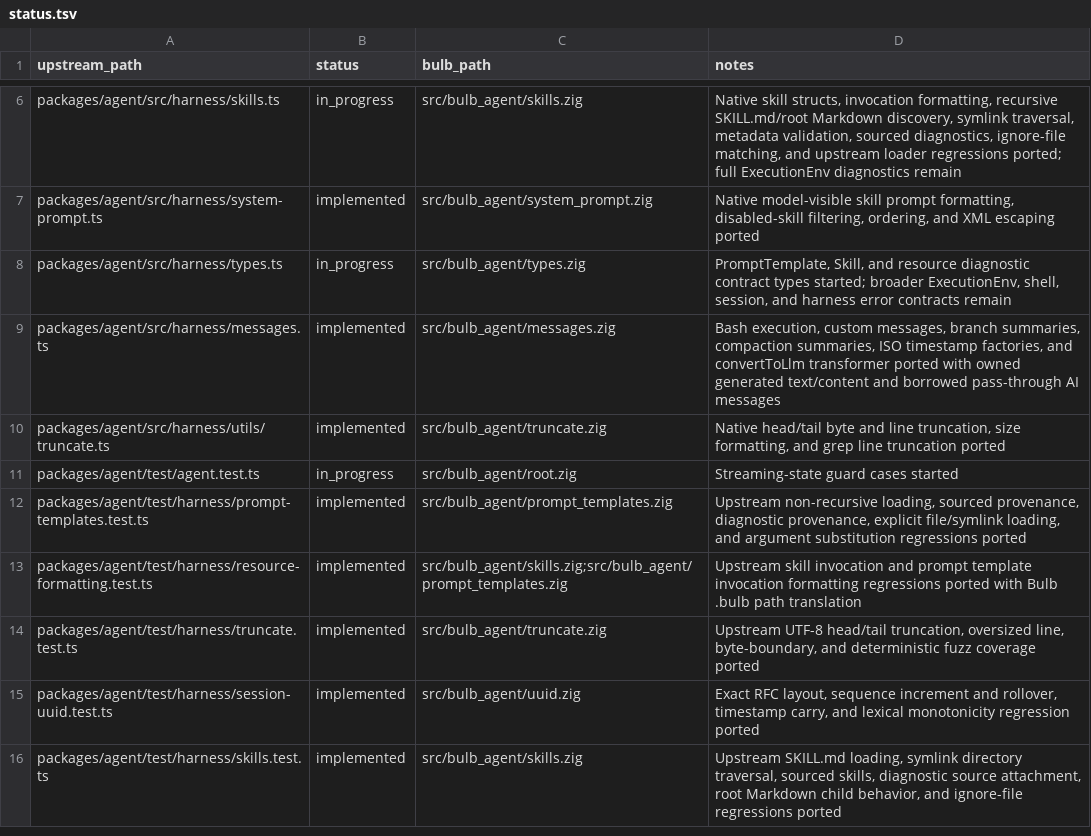
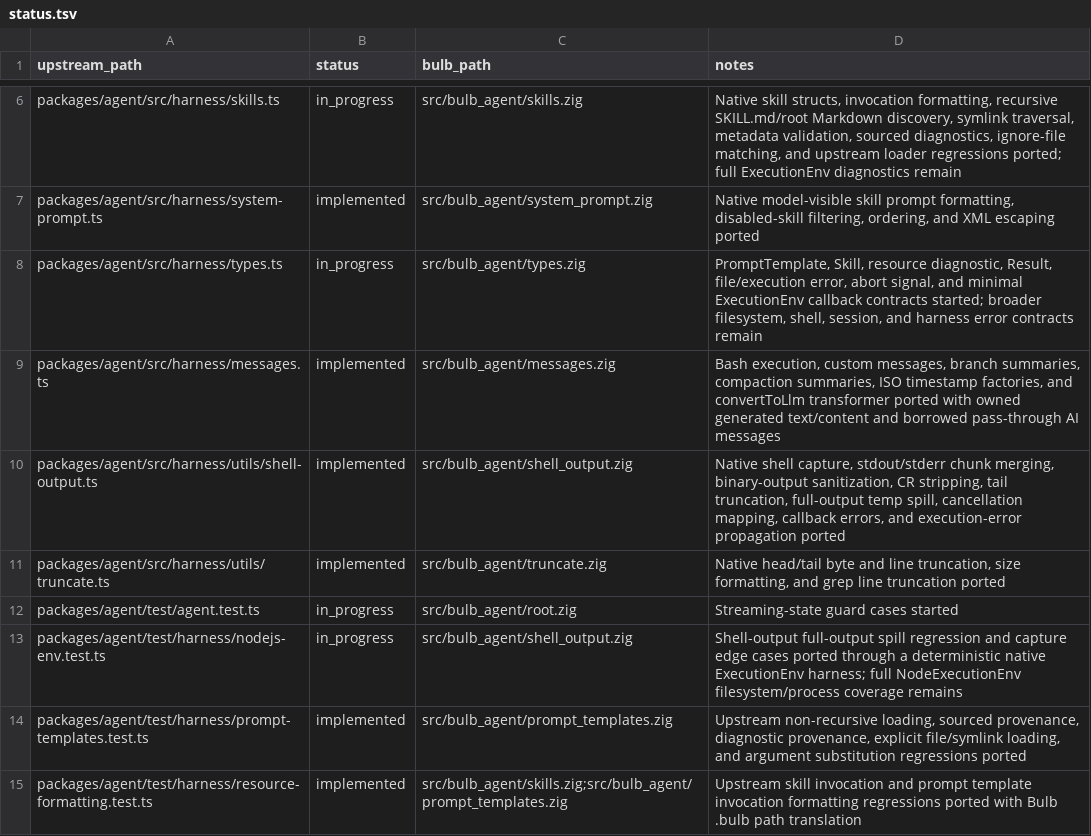
Before and after one commit to anggakhrsma/bulb, a TSV file: parity/status.tsv, drawn as a sheet; only a part is shown, gaps mark what is left out; the shorter side is filled out with more unchanged rows.

Commit message:
feat: port shell output capture

```diff
--- a/parity/status.tsv
+++ b/parity/status.tsv
@@ -7,6 +7,8 @@ packages/agent/src/harness/skills.ts	in_progress	src/bulb_agent/skills.zig	Nativ
 packages/agent/src/harness/system-prompt.ts	implemented	src/bulb_agent/system_prompt.zig	Native model-visible skill prompt formatting, disabled-skill filtering, ordering, and XML escaping ported
-packages/agent/src/harness/types.ts	in_progress	src/bulb_agent/types.zig	PromptTemplate, Skill, and resource diagnostic contract types started; broader ExecutionEnv, shell, session, and harness error contracts remain
+packages/agent/src/harness/types.ts	in_progress	src/bulb_agent/types.zig	PromptTemplate, Skill, resource diagnostic, Result, file/execution error, abort signal, and minimal ExecutionEnv callback contracts started; broader filesystem, shell, session, and harness error contracts remain
 packages/agent/src/harness/messages.ts	implemented	src/bulb_agent/messages.zig	Bash execution, custom messages, branch summaries, compaction summaries, ISO timestamp factories, and convertToLlm transformer ported with owned generated text/content and borrowed pass-through AI messages
+packages/agent/src/harness/utils/shell-output.ts	implemented	src/bulb_agent/shell_output.zig	Native shell capture, stdout/stderr chunk merging, binary-output sanitization, CR stripping, tail truncation, full-output temp spill, cancellation mapping, callback errors, and execution-error propagation ported
 packages/agent/src/harness/utils/truncate.ts	implemented	src/bulb_agent/truncate.zig	Native head/tail byte and line truncation, size formatting, and grep line truncation ported
 packages/agent/test/agent.test.ts	in_progress	src/bulb_agent/root.zig	Streaming-state guard cases started
+packages/agent/test/harness/nodejs-env.test.ts	in_progress	src/bulb_agent/shell_output.zig	Shell-output full-output spill regression and capture edge cases ported through a deterministic native ExecutionEnv harness; full NodeExecutionEnv filesystem/process coverage remains
 packages/agent/test/harness/prompt-templates.test.ts	implemented	src/bulb_agent/prompt_templates.zig	Upstream non-recursive loading, sourced provenance, diagnostic provenance, explicit file/symlink loading, and argument substitution regressions ported
```
Also changed, not shown: parity/ledger.tsv, 3 other files.
